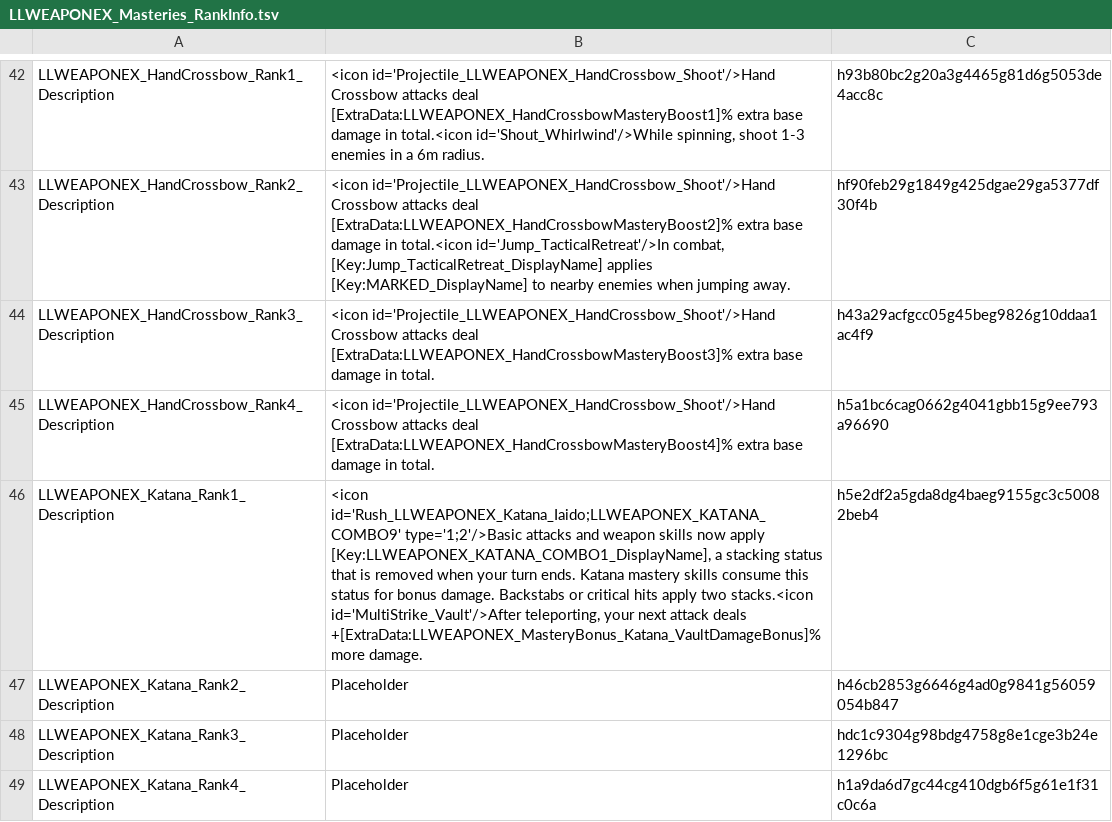
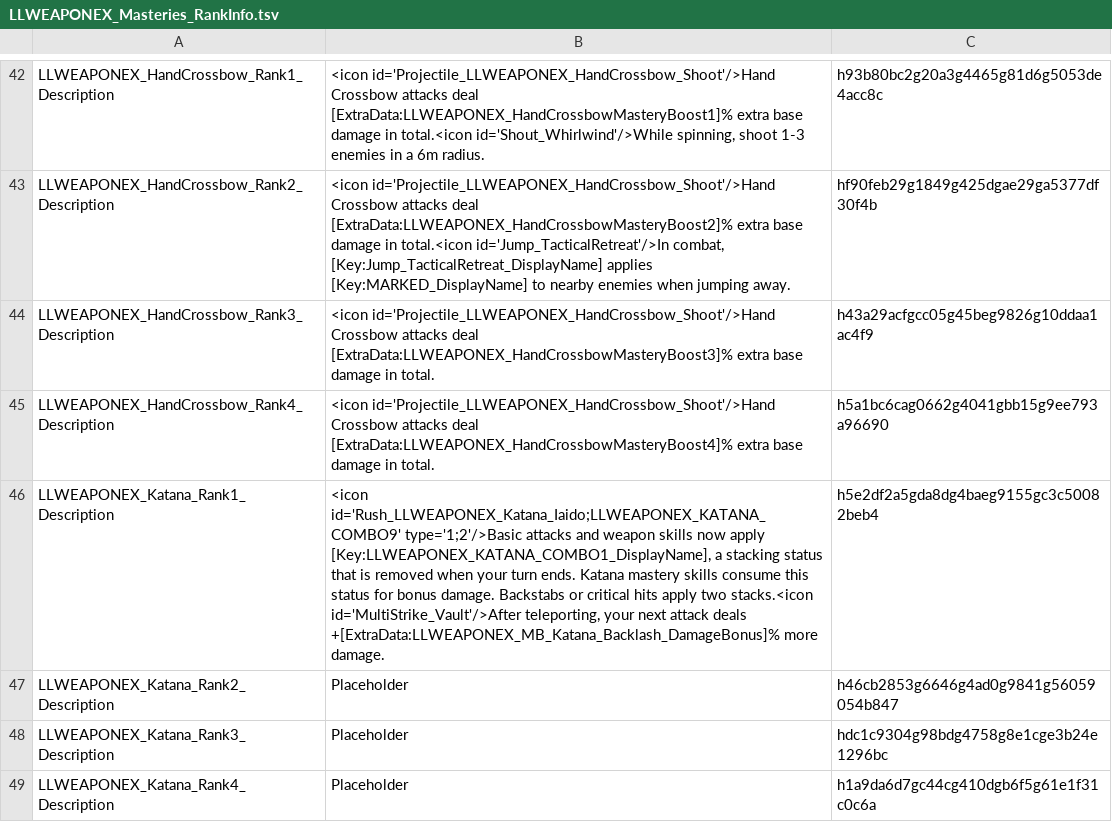
Before and after one commit to LaughingLeader-DOS2-Mods/WeaponExpansion, a TSV file: LocalKeys/LLWEAPONEX_Masteries_RankInfo.tsv, drawn as a sheet; only a part is shown, gaps mark what is left out; the diff covers the shown part only.

```diff
--- a/LocalKeys/LLWEAPONEX_Masteries_RankInfo.tsv
+++ b/LocalKeys/LLWEAPONEX_Masteries_RankInfo.tsv
@@ -45,3 +45,3 @@ LLWEAPONEX_HandCrossbow_Rank3_Description	<icon id='Projectile_LLWEAPONEX_HandCr
 LLWEAPONEX_HandCrossbow_Rank4_Description	<icon id='Projectile_LLWEAPONEX_HandCrossbow_Shoot'/>Hand Crossbow attacks deal [ExtraData:LLWEAPONEX_HandCrossbowMasteryBoost4]% extra base damage in total.	h5a1bc6cag0662g4041gbb15g9ee793a96690
-LLWEAPONEX_Katana_Rank1_Description	<icon id='Rush_LLWEAPONEX_Katana_Iaido;LLWEAPONEX_KATANA_COMBO9' type='1;2'/>Basic attacks and weapon skills now apply [Key:LLWEAPONEX_KATANA_COMBO1_DisplayName], a stacking status that is removed when your turn ends. Katana mastery skills consume this status for bonus damage. Backstabs or critical hits apply two stacks.<icon id='MultiStrike_Vault'/>After teleporting, your next attack deals +[ExtraData:LLWEAPONEX_MasteryBonus_Katana_VaultDamageBonus]% more damage.	h5e2df2a5gda8dg4baeg9155gc3c50082beb4
+LLWEAPONEX_Katana_Rank1_Description	<icon id='Rush_LLWEAPONEX_Katana_Iaido;LLWEAPONEX_KATANA_COMBO9' type='1;2'/>Basic attacks and weapon skills now apply [Key:LLWEAPONEX_KATANA_COMBO1_DisplayName], a stacking status that is removed when your turn ends. Katana mastery skills consume this status for bonus damage. Backstabs or critical hits apply two stacks.<icon id='MultiStrike_Vault'/>After teleporting, your next attack deals +[ExtraData:LLWEAPONEX_MB_Katana_Backlash_DamageBonus]% more damage.	h5e2df2a5gda8dg4baeg9155gc3c50082beb4
 LLWEAPONEX_Katana_Rank2_Description	Placeholder	h46cb2853g6646g4ad0g9841g56059054b847
```
Also changed, not shown: 8 edited cells elsewhere in this file, LocalKeys/LLWEAPONEX_Masteries_SkillBonuses.tsv, LocalKeys/LLWEAPONEX_Masteries_StatusBonuses.tsv, 19 other files.
